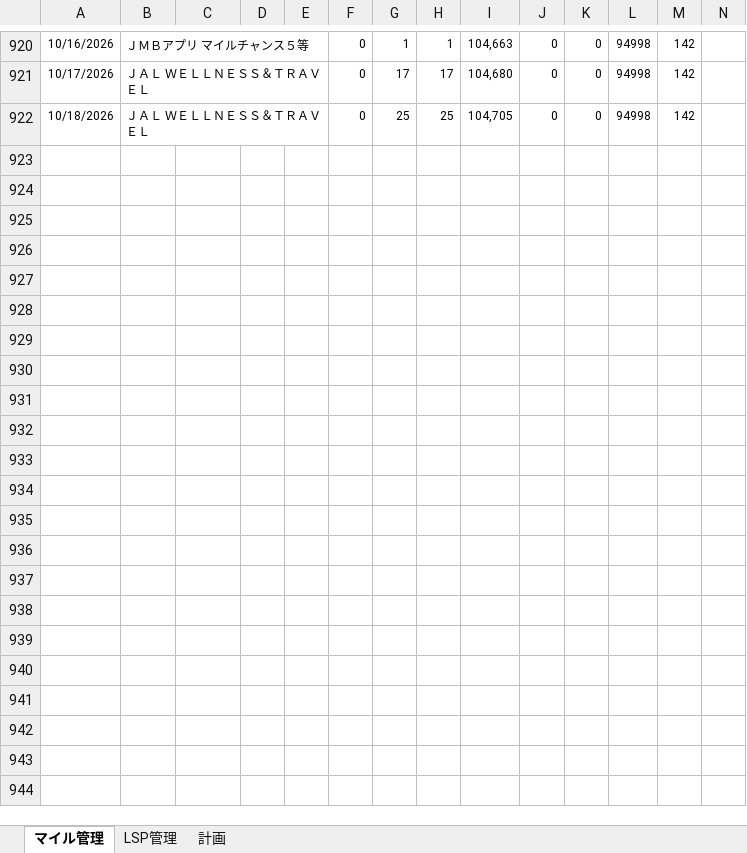
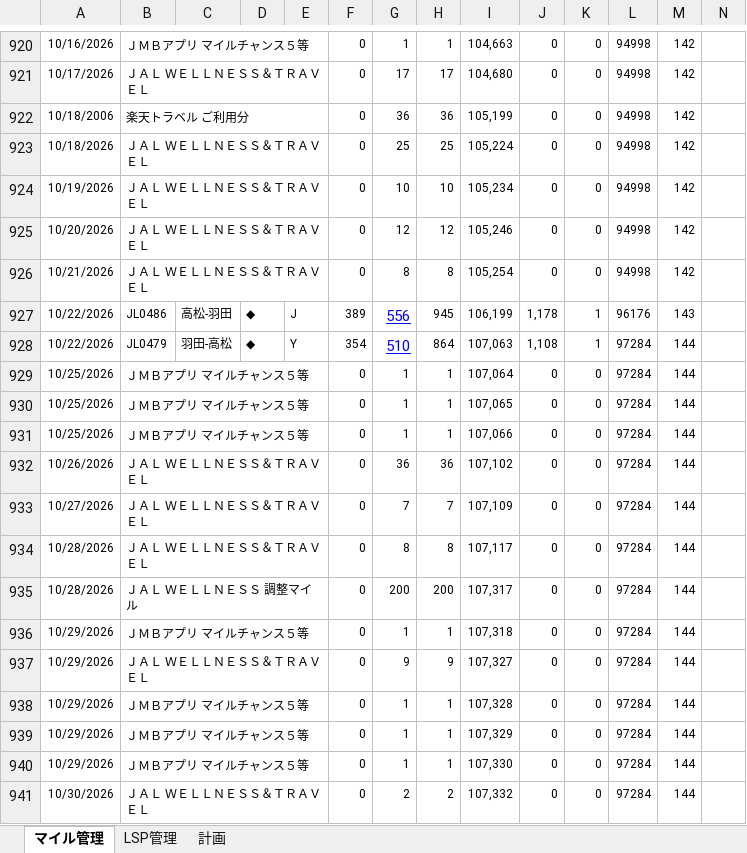
Before and after one commit to mineo1178/jal-status-viewer, an Excel workbook: data/20251229_LSP管理.xlsx, sheet マイル管理, drawn as a sheet; only a part is shown, gaps mark what is left out; values as stored, in another font and other column widths than the file's, no borders; charts and pictures not drawn; addresses are those after the commit; rows hold the shown columns only; the diff covers the shown part only; the diff names each change by its address in the sheet, - before the commit and + after, or states it on an @@ line.

Commit message:
Update LSP management spreadsheet

```diff
--- a/data/20251229_LSP管理.xlsx (sheet マイル管理)
+++ b/data/20251229_LSP管理.xlsx (sheet マイル管理)
+row 922: 10/18/2006 | 楽天トラベル ご利用分 |  |  |  | 0 | 36 | 36 | 105,199 | 0 | 0 | 94998 | 142
-I923: 104,705
+I923: 105,224
+row 924: 10/19/2026 | ＪＡＬ ＷＥＬＬＮＥＳＳ＆ＴＲＡＶＥＬ |  |  |  | 0 | 10 | 10 | 105,234 | 0 | 0 | 94998 | 142
+row 925: 10/20/2026 | ＪＡＬ ＷＥＬＬＮＥＳＳ＆ＴＲＡＶＥＬ |  |  |  | 0 | 12 | 12 | 105,246 | 0 | 0 | 94998 | 142
+row 926: 10/21/2026 | ＪＡＬ ＷＥＬＬＮＥＳＳ＆ＴＲＡＶＥＬ |  |  |  | 0 | 8 | 8 | 105,254 | 0 | 0 | 94998 | 142
+row 927: 10/22/2026 | JL0486 | 高松-羽田 | ◆ | J | 389 | 556 | 945 | 106,199 | 1,178 | 1 | 96176 | 143
+row 928: 10/22/2026 | JL0479 | 羽田-高松 | ◆ | Y | 354 | 510 | 864 | 107,063 | 1,108 | 1 | 97284 | 144
+row 929: 10/25/2026 | ＪＭＢアプリ マイルチャンス５等 |  |  |  | 0 | 1 | 1 | 107,064 | 0 | 0 | 97284 | 144
+row 930: 10/25/2026 | ＪＭＢアプリ マイルチャンス５等 |  |  |  | 0 | 1 | 1 | 107,065 | 0 | 0 | 97284 | 144
+row 931: 10/25/2026 | ＪＭＢアプリ マイルチャンス５等 |  |  |  | 0 | 1 | 1 | 107,066 | 0 | 0 | 97284 | 144
+row 932: 10/26/2026 | ＪＡＬ ＷＥＬＬＮＥＳＳ＆ＴＲＡＶＥＬ |  |  |  | 0 | 36 | 36 | 107,102 | 0 | 0 | 97284 | 144
+row 933: 10/27/2026 | ＪＡＬ ＷＥＬＬＮＥＳＳ＆ＴＲＡＶＥＬ |  |  |  | 0 | 7 | 7 | 107,109 | 0 | 0 | 97284 | 144
+row 934: 10/28/2026 | ＪＡＬ ＷＥＬＬＮＥＳＳ＆ＴＲＡＶＥＬ |  |  |  | 0 | 8 | 8 | 107,117 | 0 | 0 | 97284 | 144
+row 935: 10/28/2026 | ＪＡＬ ＷＥＬＬＮＥＳＳ 調整マイル |  |  |  | 0 | 200 | 200 | 107,317 | 0 | 0 | 97284 | 144
+row 936: 10/29/2026 | ＪＭＢアプリ マイルチャンス５等 |  |  |  | 0 | 1 | 1 | 107,318 | 0 | 0 | 97284 | 144
+row 937: 10/29/2026 | ＪＡＬ ＷＥＬＬＮＥＳＳ＆ＴＲＡＶＥＬ |  |  |  | 0 | 9 | 9 | 107,327 | 0 | 0 | 97284 | 144
+row 938: 10/29/2026 | ＪＭＢアプリ マイルチャンス５等 |  |  |  | 0 | 1 | 1 | 107,328 | 0 | 0 | 97284 | 144
+row 939: 10/29/2026 | ＪＭＢアプリ マイルチャンス５等 |  |  |  | 0 | 1 | 1 | 107,329 | 0 | 0 | 97284 | 144
+row 940: 10/29/2026 | ＪＭＢアプリ マイルチャンス５等 |  |  |  | 0 | 1 | 1 | 107,330 | 0 | 0 | 97284 | 144
+row 941: 10/30/2026 | ＪＡＬ ＷＥＬＬＮＥＳＳ＆ＴＲＡＶＥＬ |  |  |  | 0 | 2 | 2 | 107,332 | 0 | 0 | 97284 | 144
```
Also changed, not shown: 4 edited cells elsewhere in this sheet, sheet LSP管理, sheet 計画, formulas that keep their value, charts or pictures.
